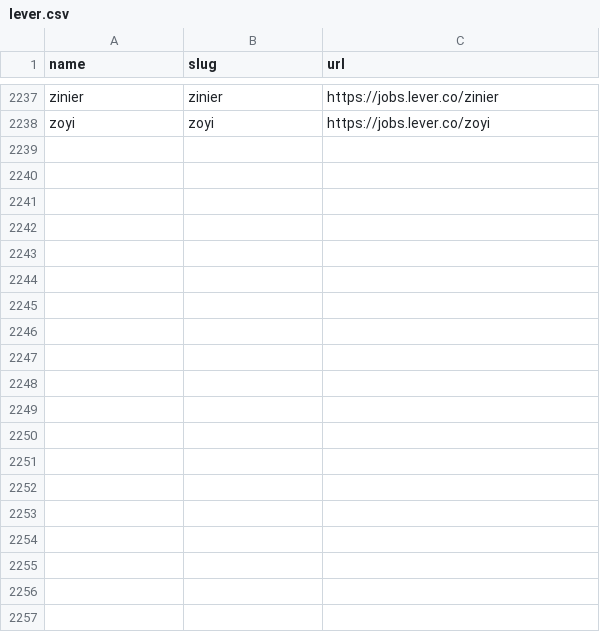
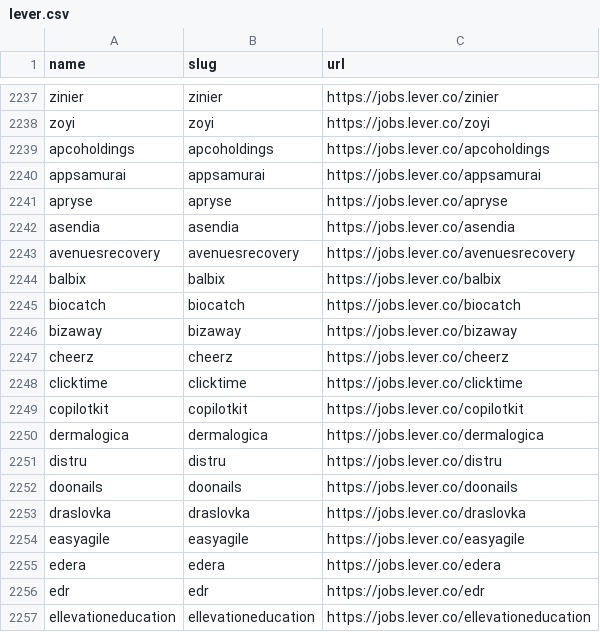
Before and after one commit to shivavvs7/ats-scrapers, a CSV file: ats-companies/lever.csv, drawn as a sheet; only a part is shown, gaps mark what is left out; the diff covers the shown part only; the diff names each change by its address in the sheet, - before the commit and + after, or states it on an @@ line.

Commit message:
ats-companies: +890 verified tenants from Tranco 100k-1M passes (clean diff) (#31)
PR #31 was opened pre-migration with the legacy ``name,url`` schema.
Since then ``ats-companies/`` migrated to ``name,slug,url`` with
canonical URLs (PRs #41-#64 + #67), so the original PR no longer
rebases cleanly.

Re-applies the **net additions** as a clean append: only the rows
whose ``name`` is not already present in main, each converted to
the new schema by parsing the canonical URL (or, for the older PR
rows that stored a bare slug in the ``url`` column, the slug
verbatim). New rows are appended at the end of each file so the
diff shows exactly the additions without re-shuffling existing
content.

| ATS         | main  | + new | total |
|-------------|------:|------:|------:|
| icims       |   691 |  678  | 1,369 |
| jazzhr      | 2,636 |   55  | 2,691 |
| lever       | 2,237 |   59  | 2,296 |
| rippling    | 1,864 |   70  | 1,934 |
| teamtailor  | 1,095 |   25  | 1,120 |
| greenhouse  | 5,001 |    3  | 5,004 |

Diff stat: **+890 / -0** across the 6 files.

The intermediate "drop numeric greenhouse slugs / restore 3"
commits from the original PR are no-ops here — main's greenhouse
already has zero purely-numeric slugs (codex's migration cleaned
them earlier).

```diff
--- a/ats-companies/lever.csv
+++ b/ats-companies/lever.csv
+row 2239: apcoholdings | apcoholdings | https://jobs.lever.co/apcoholdings
+row 2240: appsamurai | appsamurai | https://jobs.lever.co/appsamurai
+row 2241: apryse | apryse | https://jobs.lever.co/apryse
+row 2242: asendia | asendia | https://jobs.lever.co/asendia
+row 2243: avenuesrecovery | avenuesrecovery | https://jobs.lever.co/avenuesrecovery
+row 2244: balbix | balbix | https://jobs.lever.co/balbix
+row 2245: biocatch | biocatch | https://jobs.lever.co/biocatch
+row 2246: bizaway | bizaway | https://jobs.lever.co/bizaway
+row 2247: cheerz | cheerz | https://jobs.lever.co/cheerz
+row 2248: clicktime | clicktime | https://jobs.lever.co/clicktime
+row 2249: copilotkit | copilotkit | https://jobs.lever.co/copilotkit
+row 2250: dermalogica | dermalogica | https://jobs.lever.co/dermalogica
+row 2251: distru | distru | https://jobs.lever.co/distru
+row 2252: doonails | doonails | https://jobs.lever.co/doonails
+row 2253: draslovka | draslovka | https://jobs.lever.co/draslovka
+row 2254: easyagile | easyagile | https://jobs.lever.co/easyagile
+row 2255: edera | edera | https://jobs.lever.co/edera
+row 2256: edr | edr | https://jobs.lever.co/edr
+row 2257: ellevationeducation | ellevationeducation | https://jobs.lever.co/ellevationeducation
```
Also changed, not shown: 40 added rows elsewhere in this file, ats-companies/greenhouse.csv, ats-companies/jazzhr.csv, 3 other files.
